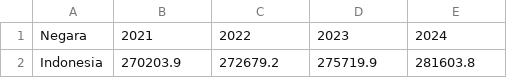
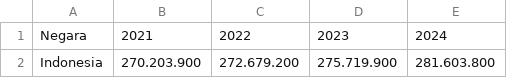
Before and after one commit to Memilihdiam/Grafana-CSV-Datatest, a CSV file: Jumlah-Penduduk-Indonesia 2021-2024.csv, drawn as a sheet.

Commit message:
Update Jumlah-Penduduk-Indonesia 2021-2024.csv

```diff
--- a/Jumlah-Penduduk-Indonesia 2021-2024.csv
+++ b/Jumlah-Penduduk-Indonesia 2021-2024.csv
@@ -1,2 +1,2 @@
 Negara,2021,2022,2023,2024
-Indonesia, 270203.9, 272679.2, 275719.9, 281603.8
+Indonesia, 270.203.900, 272.679.200, 275.719.900, 281.603.800
```
